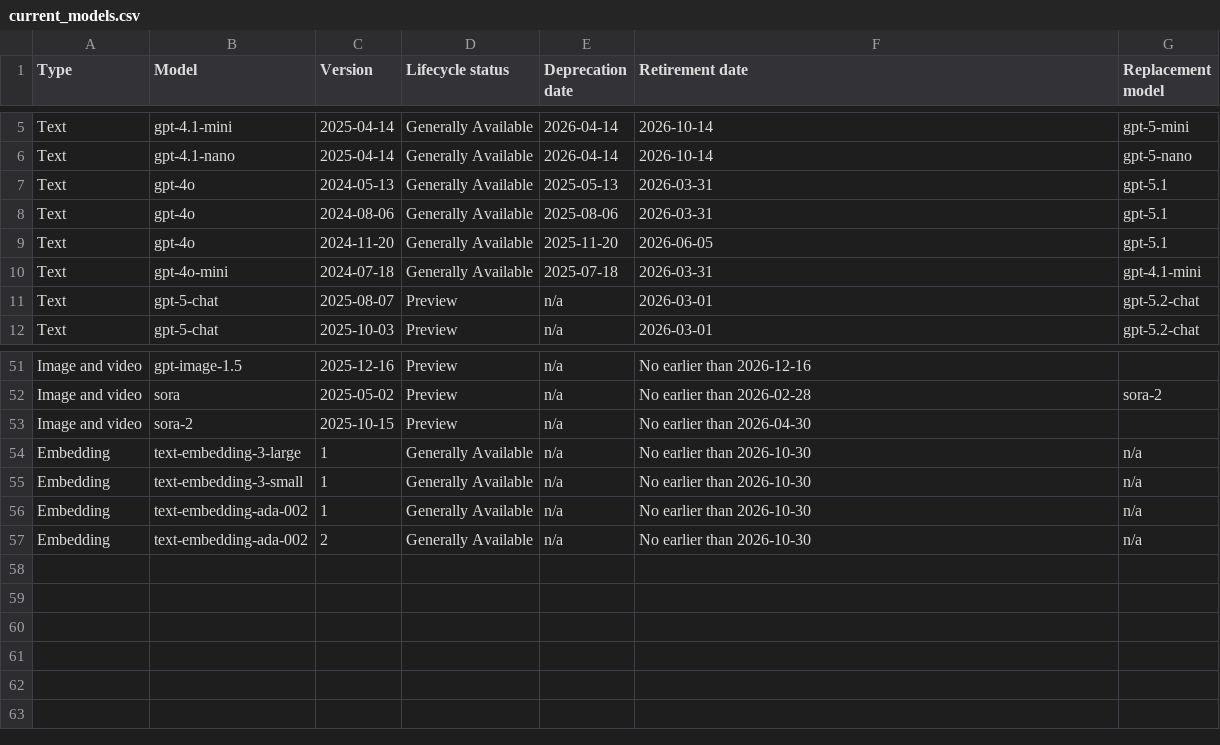
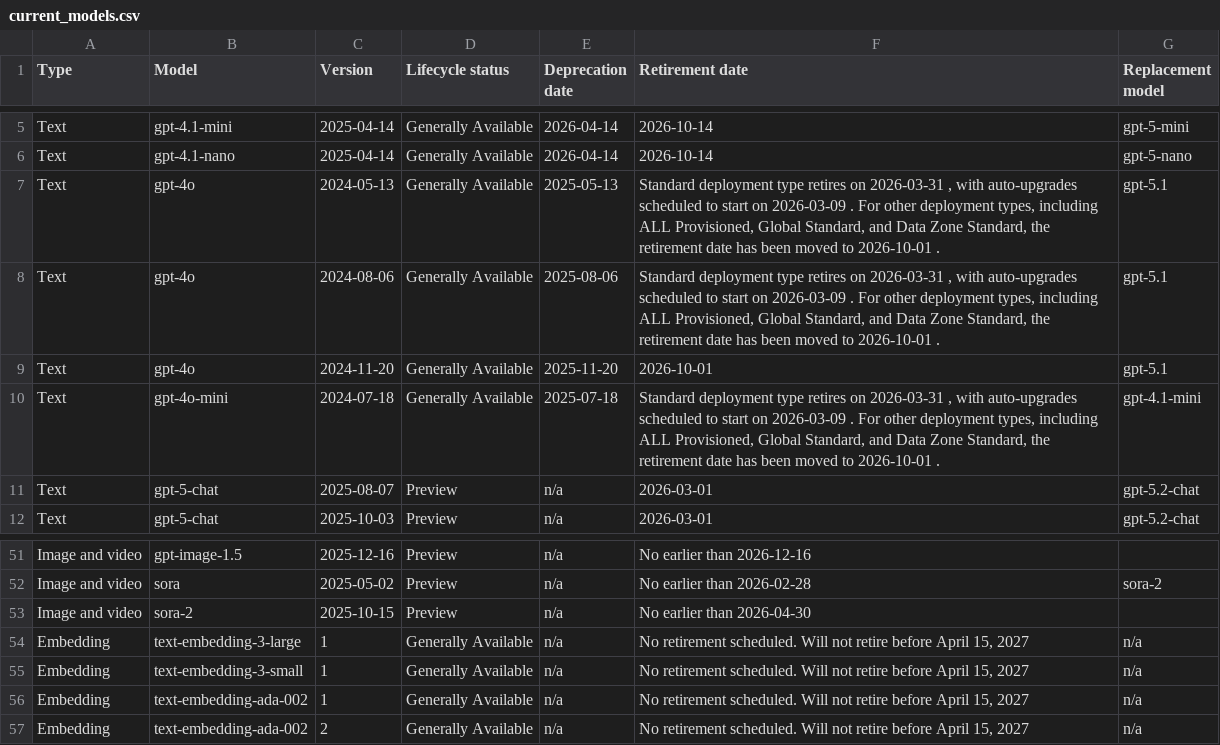
Before and after one commit to nlinc1905/ai-model-retirements-rss, a CSV file: output/current_models.csv, drawn as a sheet; only a part is shown, gaps mark what is left out.

```diff
--- a/output/current_models.csv
+++ b/output/current_models.csv
@@ -6,6 +6,6 @@ Text,gpt-4.1-mini,2025-04-14,Generally Available,2026-04-14,2026-10-14,gpt-5-min
 Text,gpt-4.1-nano,2025-04-14,Generally Available,2026-04-14,2026-10-14,gpt-5-nano
-Text,gpt-4o,2024-05-13,Generally Available,2025-05-13,2026-03-31,gpt-5.1
-Text,gpt-4o,2024-08-06,Generally Available,2025-08-06,2026-03-31,gpt-5.1
-Text,gpt-4o,2024-11-20,Generally Available,2025-11-20,2026-06-05,gpt-5.1
-Text,gpt-4o-mini,2024-07-18,Generally Available,2025-07-18,2026-03-31,gpt-4.1-mini
+Text,gpt-4o,2024-05-13,Generally Available,2025-05-13,"Standard deployment type retires on 2026-03-31 , with auto-upgrades scheduled to start on 2026-03-09 . For other deployment types, including ALL Provisioned, Global Standard, and Data Zone Standard, the retirement date has been moved to 2026-10-01 .",gpt-5.1
+Text,gpt-4o,2024-08-06,Generally Available,2025-08-06,"Standard deployment type retires on 2026-03-31 , with auto-upgrades scheduled to start on 2026-03-09 . For other deployment types, including ALL Provisioned, Global Standard, and Data Zone Standard, the retirement date has been moved to 2026-10-01 .",gpt-5.1
+Text,gpt-4o,2024-11-20,Generally Available,2025-11-20,2026-10-01,gpt-5.1
+Text,gpt-4o-mini,2024-07-18,Generally Available,2025-07-18,"Standard deployment type retires on 2026-03-31 , with auto-upgrades scheduled to start on 2026-03-09 . For other deployment types, including ALL Provisioned, Global Standard, and Data Zone Standard, the retirement date has been moved to 2026-10-01 .",gpt-4.1-mini
 Text,gpt-5-chat,2025-08-07,Preview,n/a,2026-03-01,gpt-5.2-chat
@@ -53,5 +53,5 @@ Image and video,sora,2025-05-02,Preview,n/a,No earlier than 2026-02-28,sora-2
 Image and video,sora-2,2025-10-15,Preview,n/a,No earlier than 2026-04-30,
-Embedding,text-embedding-3-large,1,Generally Available,n/a,No earlier than 2026-10-30,n/a
-Embedding,text-embedding-3-small,1,Generally Available,n/a,No earlier than 2026-10-30,n/a
-Embedding,text-embedding-ada-002,1,Generally Available,n/a,No earlier than 2026-10-30,n/a
-Embedding,text-embedding-ada-002,2,Generally Available,n/a,No earlier than 2026-10-30,n/a
+Embedding,text-embedding-3-large,1,Generally Available,n/a,"No retirement scheduled. Will not retire before April 15, 2027",n/a
+Embedding,text-embedding-3-small,1,Generally Available,n/a,"No retirement scheduled. Will not retire before April 15, 2027",n/a
+Embedding,text-embedding-ada-002,1,Generally Available,n/a,"No retirement scheduled. Will not retire before April 15, 2027",n/a
+Embedding,text-embedding-ada-002,2,Generally Available,n/a,"No retirement scheduled. Will not retire before April 15, 2027",n/a
```
Also changed, not shown: 2 other files.
